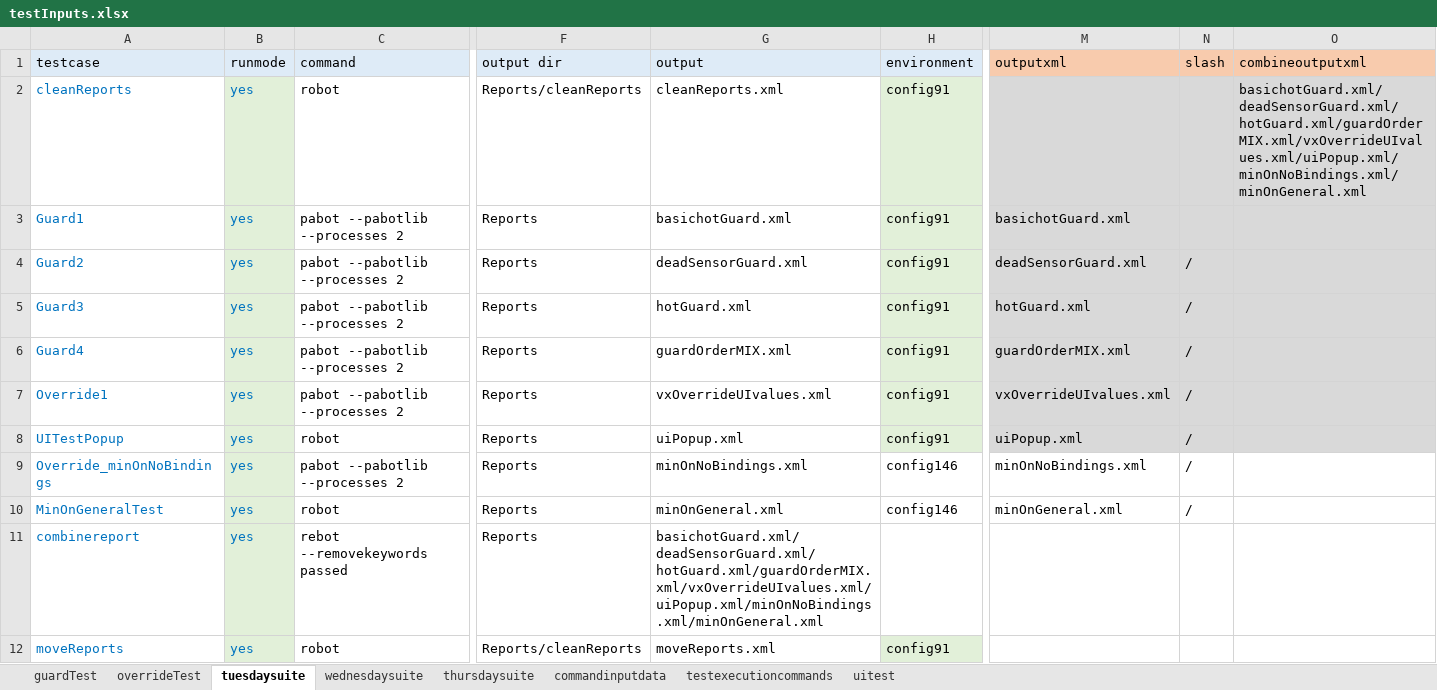
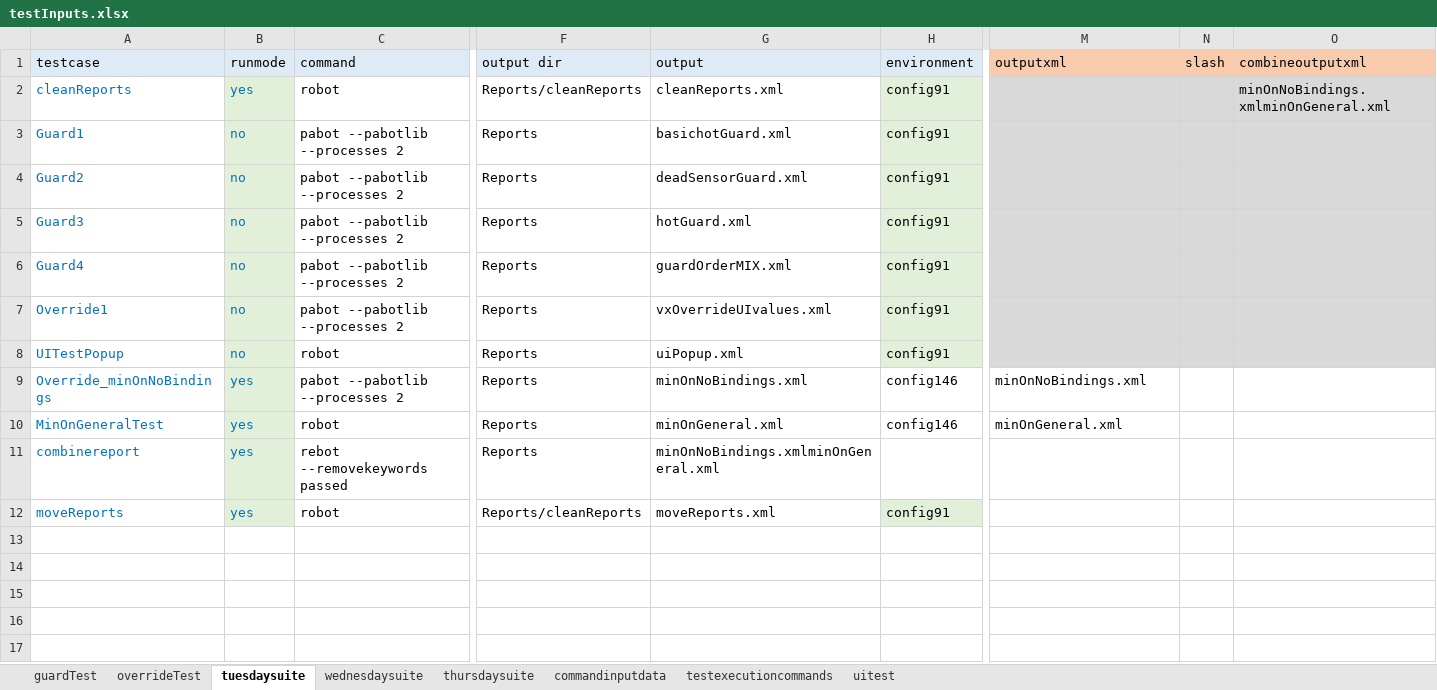
Before and after one commit to ananiac/AuQA, an Excel workbook: Inputs/testInputs.xlsx, sheet tuesdaysuite, drawn as a sheet; only a part is shown, gaps mark what is left out; values as stored, in another font and other column widths than the file's, no borders; the diff names each change by its address in the sheet, - before the commit and + after, or states it on an @@ line.

Commit message:
AUQA-92_minOnTests14

```diff
--- a/Inputs/testInputs.xlsx (sheet tuesdaysuite)
+++ b/Inputs/testInputs.xlsx (sheet tuesdaysuite)
-O2 (combineoutputxml): basichotGuard.xml/deadSensorGuard.xml/hotGuard.xml/guardOrderMIX.xml/vxOverrideUIvalues.xml/uiPopup.xml/minOnNoBindings.xml/minOnGeneral.xml
+O2 (combineoutputxml): minOnNoBindings.xmlminOnGeneral.xml
-B3:B8 (runmode): yes
+B3:B8 (runmode): no
-M3 (outputxml): basichotGuard.xml
+M3 (outputxml): (empty)
-M4 (outputxml): deadSensorGuard.xml
+M4 (outputxml): (empty)
-N4:N10 (slash): /
+N4:N10 (slash): (empty)
-M5 (outputxml): hotGuard.xml
+M5 (outputxml): (empty)
-M6 (outputxml): guardOrderMIX.xml
+M6 (outputxml): (empty)
-M7 (outputxml): vxOverrideUIvalues.xml
+M7 (outputxml): (empty)
-M8 (outputxml): uiPopup.xml
+M8 (outputxml): (empty)
-G11 (output): basichotGuard.xml/deadSensorGuard.xml/hotGuard.xml/guardOrderMIX.xml/vxOverrideUIvalues.xml/uiPopup.xml/minOnNoBindings.xml/minOnGeneral.xml
+G11 (output): minOnNoBindings.xmlminOnGeneral.xml
```
Also changed, not shown: sheet testexecutioncommands.
